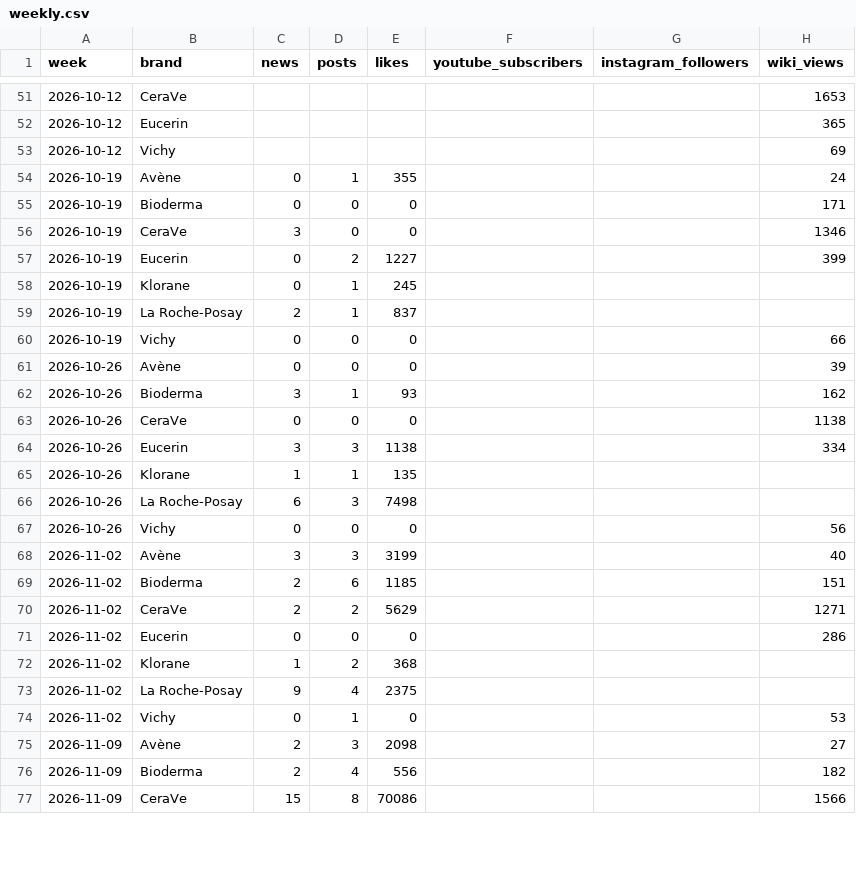
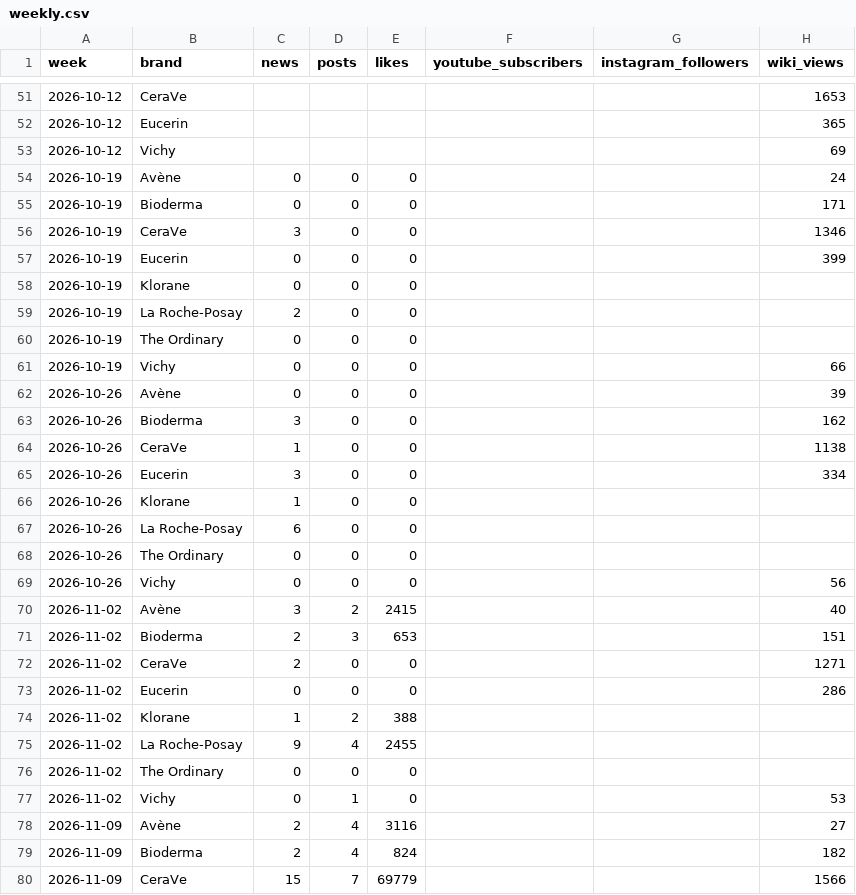
Before and after one commit to mehulsingh365-ctrl/IgniteBrandtracker-, a CSV file: ignite/data/history/weekly.csv, drawn as a sheet; only a part is shown, gaps mark what is left out; the diff covers the shown part only.

```diff
--- a/ignite/data/history/weekly.csv
+++ b/ignite/data/history/weekly.csv
@@ -53,25 +53,28 @@ week,brand,news,posts,likes,youtube_subscribers,instagram_followers,wiki_views
 2026-10-12,Vichy,,,,,,69
-2026-10-19,Avène,0,1,355,,,24
+2026-10-19,Avène,0,0,0,,,24
 2026-10-19,Bioderma,0,0,0,,,171
 2026-10-19,CeraVe,3,0,0,,,1346
-2026-10-19,Eucerin,0,2,1227,,,399
-2026-10-19,Klorane,0,1,245,,,
-2026-10-19,La Roche-Posay,2,1,837,,,
+2026-10-19,Eucerin,0,0,0,,,399
+2026-10-19,Klorane,0,0,0,,,
+2026-10-19,La Roche-Posay,2,0,0,,,
+2026-10-19,The Ordinary,0,0,0,,,
 2026-10-19,Vichy,0,0,0,,,66
 2026-10-26,Avène,0,0,0,,,39
-2026-10-26,Bioderma,3,1,93,,,162
-2026-10-26,CeraVe,0,0,0,,,1138
-2026-10-26,Eucerin,3,3,1138,,,334
-2026-10-26,Klorane,1,1,135,,,
-2026-10-26,La Roche-Posay,6,3,7498,,,
+2026-10-26,Bioderma,3,0,0,,,162
+2026-10-26,CeraVe,1,0,0,,,1138
+2026-10-26,Eucerin,3,0,0,,,334
+2026-10-26,Klorane,1,0,0,,,
+2026-10-26,La Roche-Posay,6,0,0,,,
+2026-10-26,The Ordinary,0,0,0,,,
 2026-10-26,Vichy,0,0,0,,,56
-2026-11-02,Avène,3,3,3199,,,40
-2026-11-02,Bioderma,2,6,1185,,,151
-2026-11-02,CeraVe,2,2,5629,,,1271
+2026-11-02,Avène,3,2,2415,,,40
+2026-11-02,Bioderma,2,3,653,,,151
+2026-11-02,CeraVe,2,0,0,,,1271
 2026-11-02,Eucerin,0,0,0,,,286
-2026-11-02,Klorane,1,2,368,,,
-2026-11-02,La Roche-Posay,9,4,2375,,,
+2026-11-02,Klorane,1,2,388,,,
+2026-11-02,La Roche-Posay,9,4,2455,,,
+2026-11-02,The Ordinary,0,0,0,,,
 2026-11-02,Vichy,0,1,0,,,53
-2026-11-09,Avène,2,3,2098,,,27
-2026-11-09,Bioderma,2,4,556,,,182
-2026-11-09,CeraVe,15,8,70086,,,1566
+2026-11-09,Avène,2,4,3116,,,27
+2026-11-09,Bioderma,2,4,824,,,182
+2026-11-09,CeraVe,15,7,69779,,,1566
```
Also changed, not shown: 3 added rows and 39 edited cells elsewhere in this file, 1 other file.
